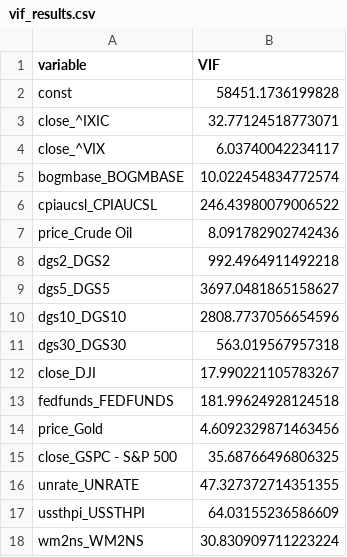
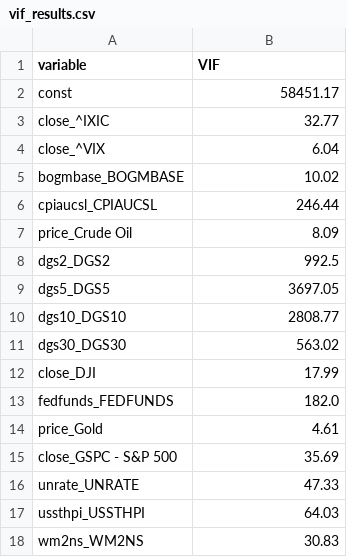
Before and after one commit to milkcanbass/CryptoEconomic, a CSV file: Data/Result/vif_results.csv, drawn as a sheet.

```diff
--- a/Data/Result/vif_results.csv
+++ b/Data/Result/vif_results.csv
@@ -1,18 +1,18 @@
 variable,VIF
-const,58451.1736199828
-close_^IXIC,32.77124518773071
-close_^VIX,6.03740042234117
-bogmbase_BOGMBASE,10.022454834772574
-cpiaucsl_CPIAUCSL,246.43980079006522
-price_Crude Oil,8.091782902742436
-dgs2_DGS2,992.4964911492218
-dgs5_DGS5,3697.0481865158627
-dgs10_DGS10,2808.7737056654596
-dgs30_DGS30,563.019567957318
-close_DJI,17.990221105783267
-fedfunds_FEDFUNDS,181.99624928124518
-price_Gold,4.6092329871463456
-close_GSPC - S&P 500,35.68766496806325
-unrate_UNRATE,47.327372714351355
-ussthpi_USSTHPI,64.03155236586609
-wm2ns_WM2NS,30.830909711223224
+const,58451.17
+close_^IXIC,32.77
+close_^VIX,6.04
+bogmbase_BOGMBASE,10.02
+cpiaucsl_CPIAUCSL,246.44
+price_Crude Oil,8.09
+dgs2_DGS2,992.5
+dgs5_DGS5,3697.05
+dgs10_DGS10,2808.77
+dgs30_DGS30,563.02
+close_DJI,17.99
+fedfunds_FEDFUNDS,182.0
+price_Gold,4.61
+close_GSPC - S&P 500,35.69
+unrate_UNRATE,47.33
+ussthpi_USSTHPI,64.03
+wm2ns_WM2NS,30.83
```
Also changed, not shown: 1 other file.
